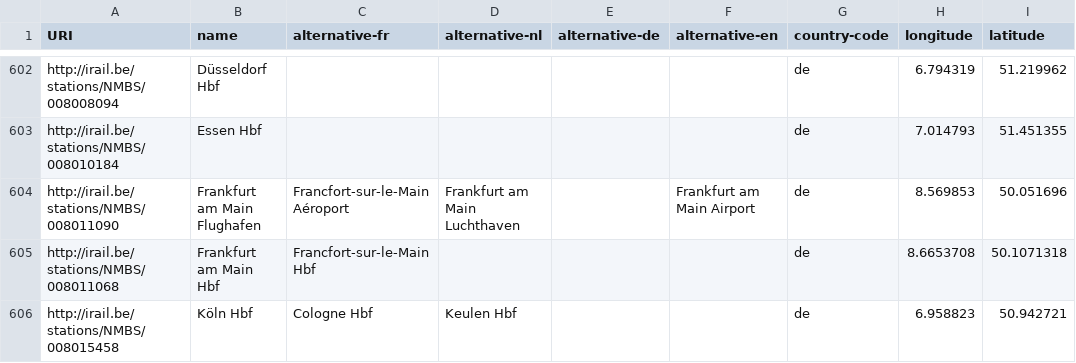
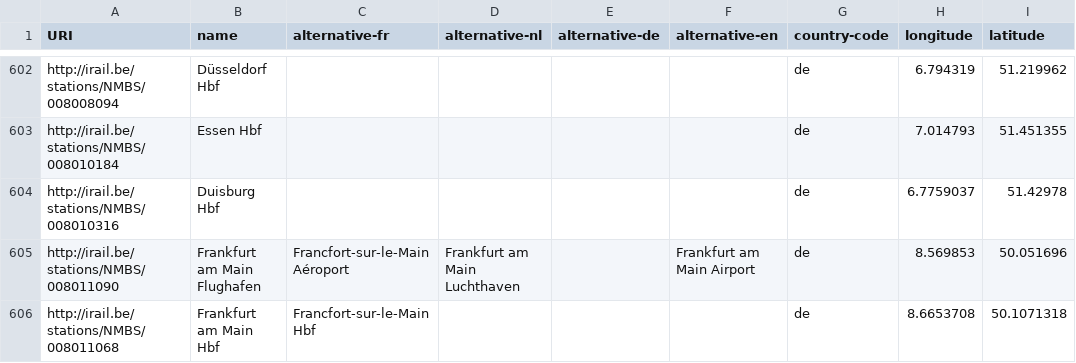
Before and after one commit to iRail/stations, a CSV file: stations.csv, drawn as a sheet; only a part is shown, gaps mark what is left out; the shorter side is filled out with more unchanged rows; the diff names each change by its address in the sheet, - before the commit and + after, or states it on an @@ line.

Commit message:
Fix #30

```diff
--- a/stations.csv
+++ b/stations.csv
+row 604: http://irail.be/stations/NMBS/008010316 | Duisburg Hbf |  |  |  |  | de | 6.7759037 | 51.42978
```
